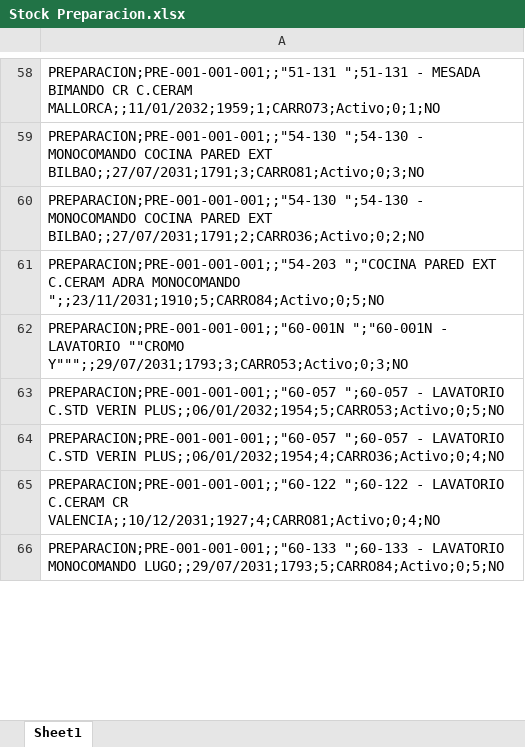
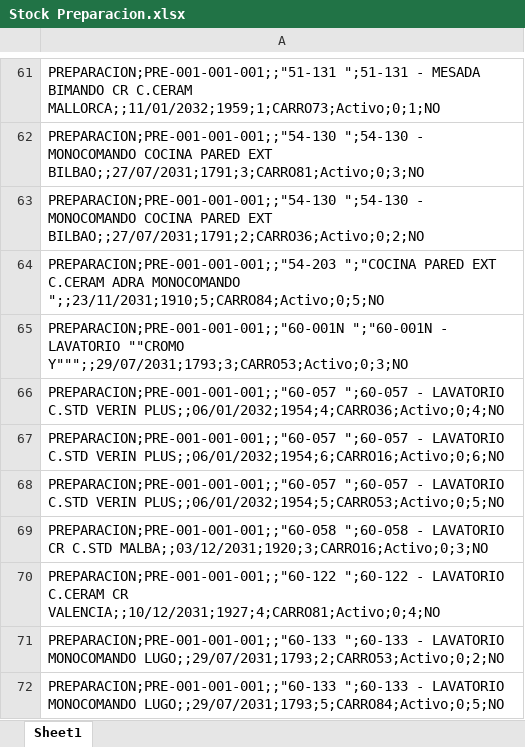
Before and after one commit to IvanGoyena/Logistica-Peirano, an Excel workbook: Data_WMS/Stock Preparacion.xlsx, sheet Sheet1, drawn as a sheet; only a part is shown, gaps mark what is left out; values as stored, in another font and other column widths than the file's, no borders; addresses are those after the commit; the diff covers the shown part only; the diff names each change by its address in the sheet, - before the commit and + after, or states it on an @@ line.

Commit message:
Actualización automática WMS - Stock Preparacion - 31/08/2026 06:32:32

```diff
--- a/Data_WMS/Stock Preparacion.xlsx (sheet Sheet1)
+++ b/Data_WMS/Stock Preparacion.xlsx (sheet Sheet1)
+row 66: PREPARACION;PRE-001-001-001;;"60-057 ";60-057 - LAVATORIO C.STD VERIN PLUS;;06/01/2032;1954;4;CARRO36;Activo;0;4;NO
+row 67: PREPARACION;PRE-001-001-001;;"60-057 ";60-057 - LAVATORIO C.STD VERIN PLUS;;06/01/2032;1954;6;CARRO16;Activo;0;6;NO
-A69: PREPARACION;PRE-001-001-001;;"60-057 ";60-057 - LAVATORIO C.STD VERIN PLUS;;06/01/2032;1954;4;CARRO36;Activo;0;4;NO
+A69: PREPARACION;PRE-001-001-001;;"60-058 ";60-058 - LAVATORIO CR C.STD MALBA;;03/12/2031;1920;3;CARRO16;Activo;0;3;NO
-row 67: PREPARACION;PRE-001-001-001;;"60-133 ";6…
+row 71: PREPARACION;PRE-001-001-001;;"60-133 ";6…
```
Also changed, not shown: 32 added rows, 12 moved rows and 7 edited cells elsewhere in this sheet.
